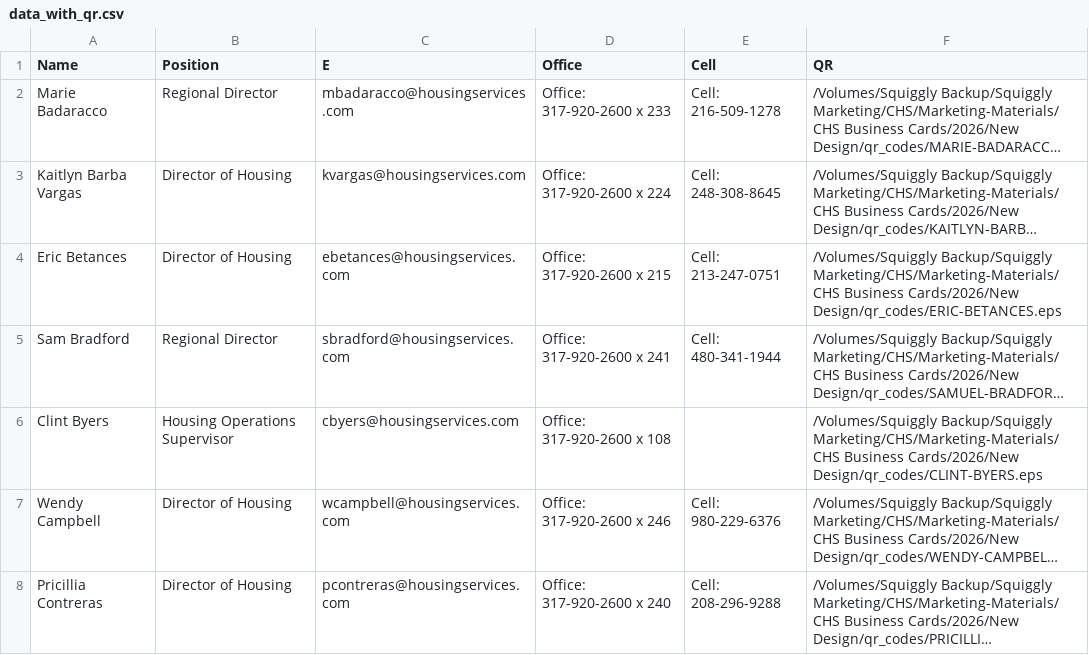
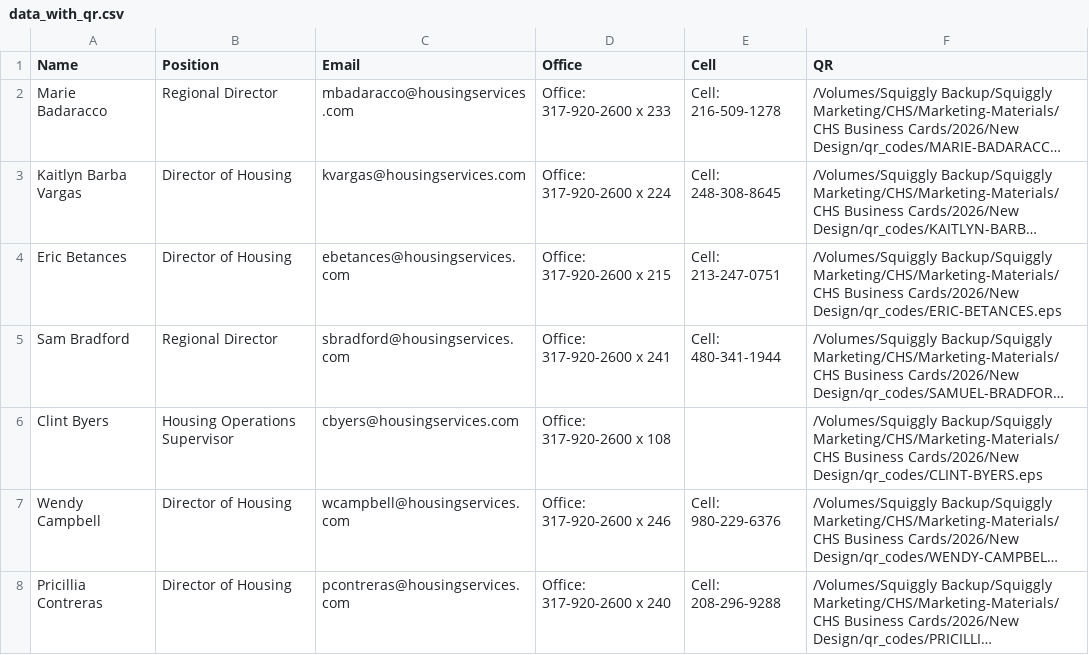
Before and after one commit to squigglyweb/cleatus, a CSV file: data_with_qr.csv, drawn as a sheet; only a part is shown; long unchanged cells end in …; the diff names each change by its address in the sheet, - before the commit and + after, or states it on an @@ line.

Commit message:
Update data_with_qr.csv

```diff
--- a/data_with_qr.csv
+++ b/data_with_qr.csv
-C1: E
+C1: Email
```
